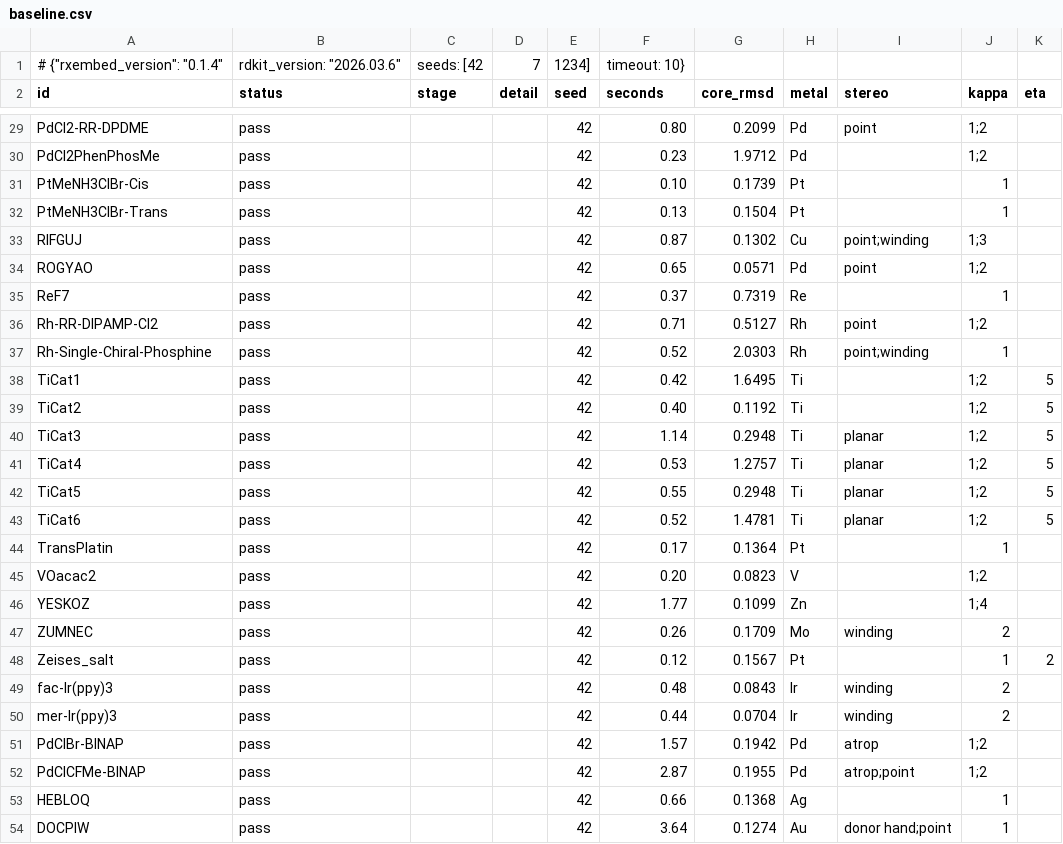
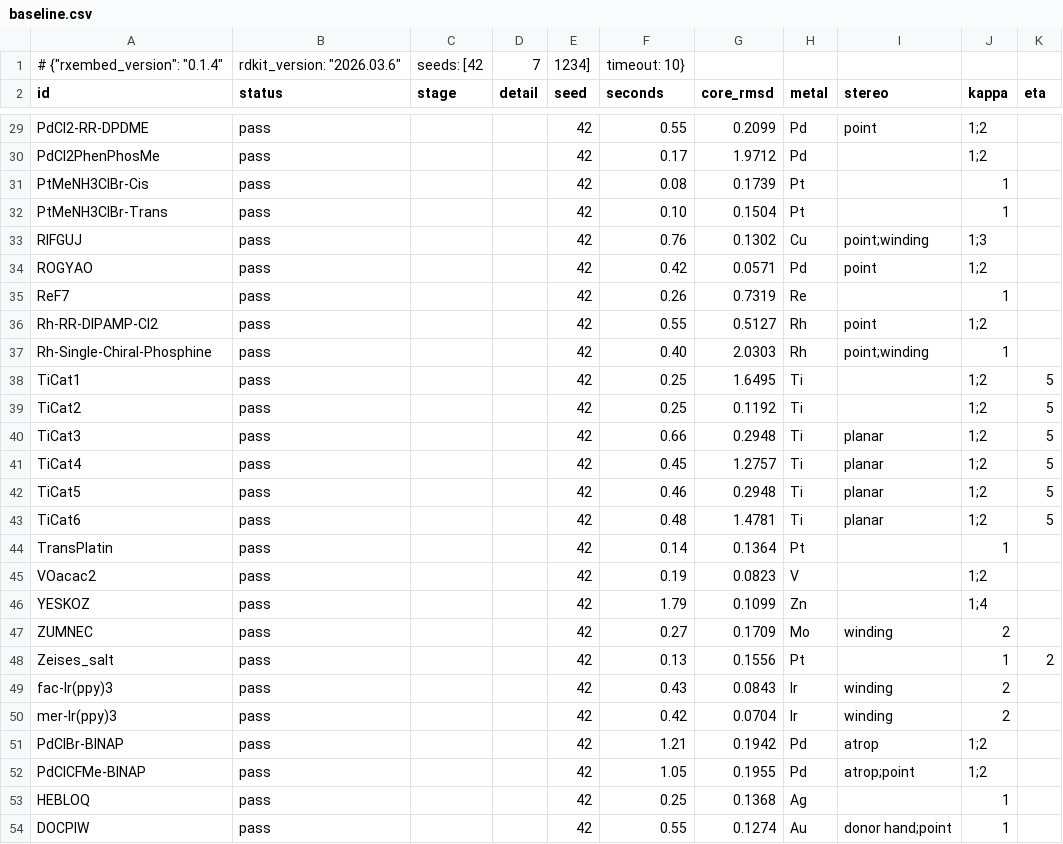
Before and after one commit to HenryTeahan/rxembed, a CSV file: benchmark/baseline.csv, drawn as a sheet; only a part is shown, gaps mark what is left out; the diff covers the shown part only; the diff names each change by its address in the sheet, - before the commit and + after, or states it on an @@ line.

```diff
--- a/benchmark/baseline.csv
+++ b/benchmark/baseline.csv
-F29 (seconds): 0.80
+F29 (seconds): 0.55
-F30 (seconds): 0.23
+F30 (seconds): 0.17
-F31 (seconds): 0.10
+F31 (seconds): 0.08
-F32 (seconds): 0.13
+F32 (seconds): 0.10
-F33 (seconds): 0.87
+F33 (seconds): 0.76
-F34 (seconds): 0.65
+F34 (seconds): 0.42
-F35 (seconds): 0.37
+F35 (seconds): 0.26
-F36 (seconds): 0.71
+F36 (seconds): 0.55
-F37 (seconds): 0.52
+F37 (seconds): 0.40
-F38 (seconds): 0.42
+F38 (seconds): 0.25
-F39 (seconds): 0.40
+F39 (seconds): 0.25
-F40 (seconds): 1.14
+F40 (seconds): 0.66
-F41 (seconds): 0.53
+F41 (seconds): 0.45
-F42 (seconds): 0.55
+F42 (seconds): 0.46
-F43 (seconds): 0.52
+F43 (seconds): 0.48
-F44 (seconds): 0.17
+F44 (seconds): 0.14
-F45 (seconds): 0.20
+F45 (seconds): 0.19
-F46 (seconds): 1.77
+F46 (seconds): 1.79
-F47 (seconds): 0.26
+F47 (seconds): 0.27
-F48 (seconds): 0.12
+F48 (seconds): 0.13
-G48 (core_rmsd): 0.1567
+G48 (core_rmsd): 0.1556
-F49 (seconds): 0.48
+F49 (seconds): 0.43
-F50 (seconds): 0.44
+F50 (seconds): 0.42
-F51 (seconds): 1.57
+F51 (seconds): 1.21
-F52 (seconds): 2.87
+F52 (seconds): 1.05
-F53 (seconds): 0.66
+F53 (seconds): 0.25
-F54 (seconds): 3.64
+F54 (seconds): 0.55
```
Also changed, not shown: 77 edited cells elsewhere in this file, 2 other files.
